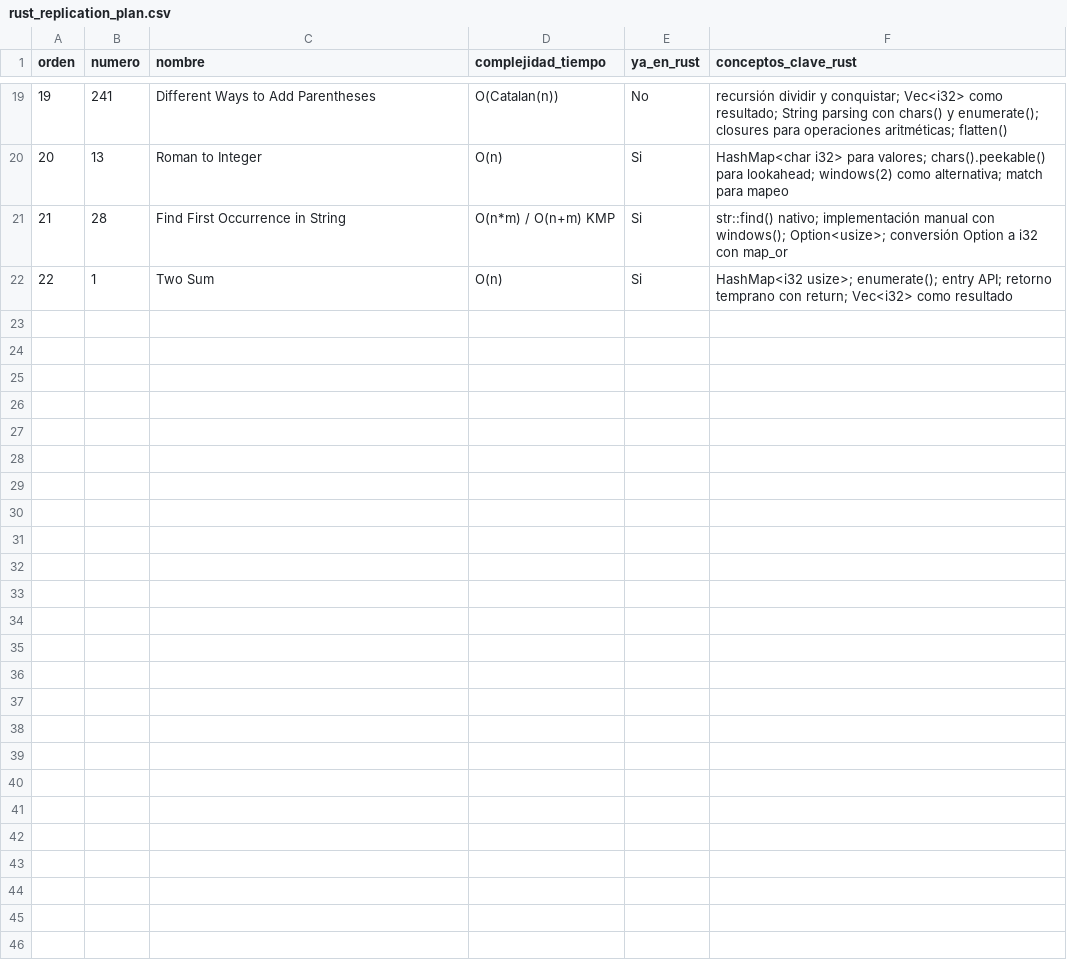
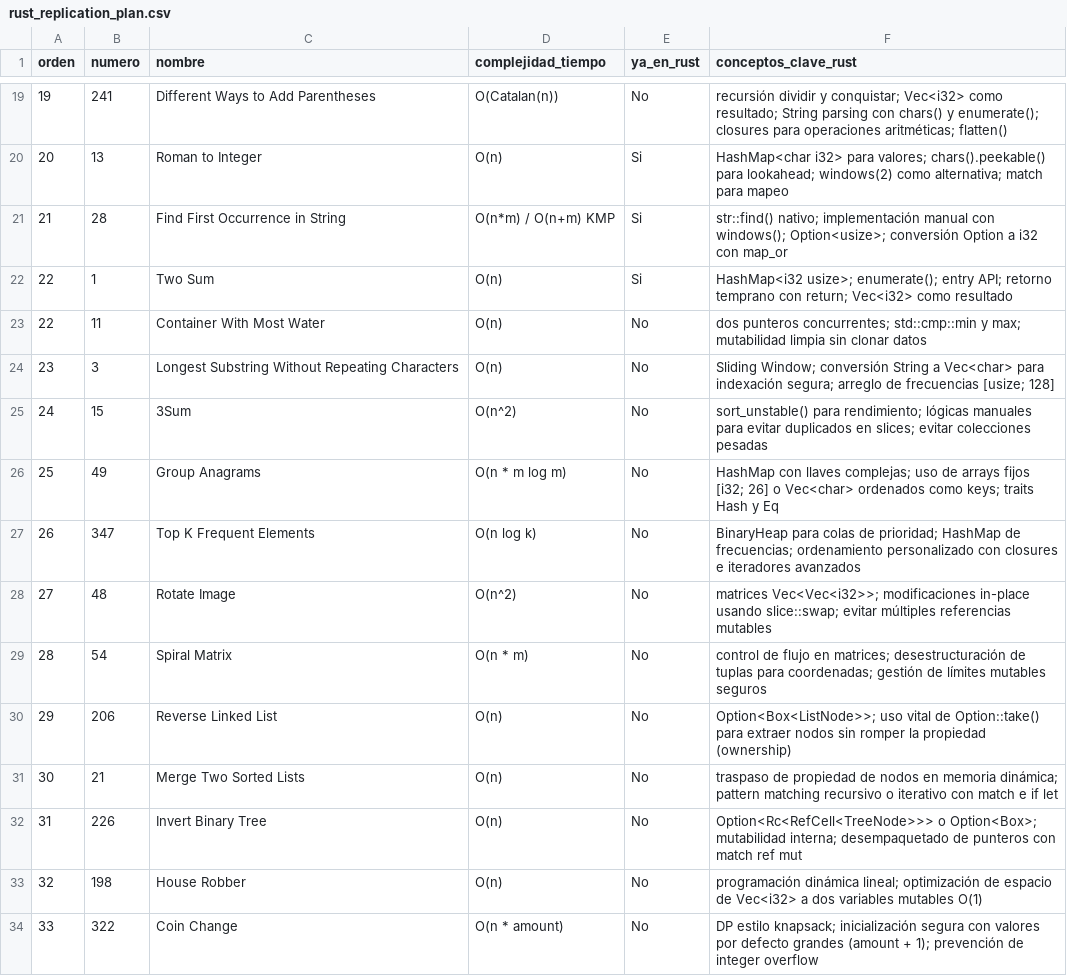
Before and after one commit to PonchoCeniceros/academia-jedi, a CSV file: trials/rust_replication_plan.csv, drawn as a sheet; only a part is shown, gaps mark what is left out.

Commit message:
[main] todos los programas de python migrados a rust

```diff
--- a/trials/rust_replication_plan.csv
+++ b/trials/rust_replication_plan.csv
@@ -22 +22,13 @@ orden,numero,nombre,complejidad_tiempo,ya_en_rust,conceptos_clave_rust
 22,1,Two Sum,O(n),Si,"HashMap<i32 usize>; enumerate(); entry API; retorno temprano con return; Vec<i32> como resultado"
+22,11,Container With Most Water,O(n),No,"dos punteros concurrentes; std::cmp::min y max; mutabilidad limpia sin clonar datos"
+23,3,Longest Substring Without Repeating Characters,O(n),No,"Sliding Window; conversión String a Vec<char> para indexación segura; arreglo de frecuencias [usize; 128]"
+24,15,3Sum,O(n^2),No,"sort_unstable() para rendimiento; lógicas manuales para evitar duplicados en slices; evitar colecciones pesadas"
+25,49,Group Anagrams,O(n * m log m),No,"HashMap con llaves complejas; uso de arrays fijos [i32; 26] o Vec<char> ordenados como keys; traits Hash y Eq"
+26,347,Top K Frequent Elements,O(n log k),No,"BinaryHeap para colas de prioridad; HashMap de frecuencias; ordenamiento personalizado con closures e iteradores avanzados"
+27,48,Rotate Image,O(n^2),No,"matrices Vec<Vec<i32>>; modificaciones in-place usando slice::swap; evitar múltiples referencias mutables"
+28,54,Spiral Matrix,O(n * m),No,"control de flujo en matrices; desestructuración de tuplas para coordenadas; gestión de límites mutables seguros"
+29,206,Reverse Linked List,O(n),No,"Option<Box<ListNode>>; uso vital de Option::take() para extraer nodos sin romper la propiedad (ownership)"
+30,21,Merge Two Sorted Lists,O(n),No,"traspaso de propiedad de nodos en memoria dinámica; pattern matching recursivo o iterativo con match e if let"
+31,226,Invert Binary Tree,O(n),No,"Option<Rc<RefCell<TreeNode>>> o Option<Box>; mutabilidad interna; desempaquetado de punteros con match ref mut"
+32,198,House Robber,O(n),No,"programación dinámica lineal; optimización de espacio de Vec<i32> a dos variables mutables O(1)"
+33,322,Coin Change,O(n * amount),No,"DP estilo knapsack; inicialización segura con valores por defecto grandes (amount + 1); prevención de integer overflow"
```
Also changed, not shown: 3 other files.
